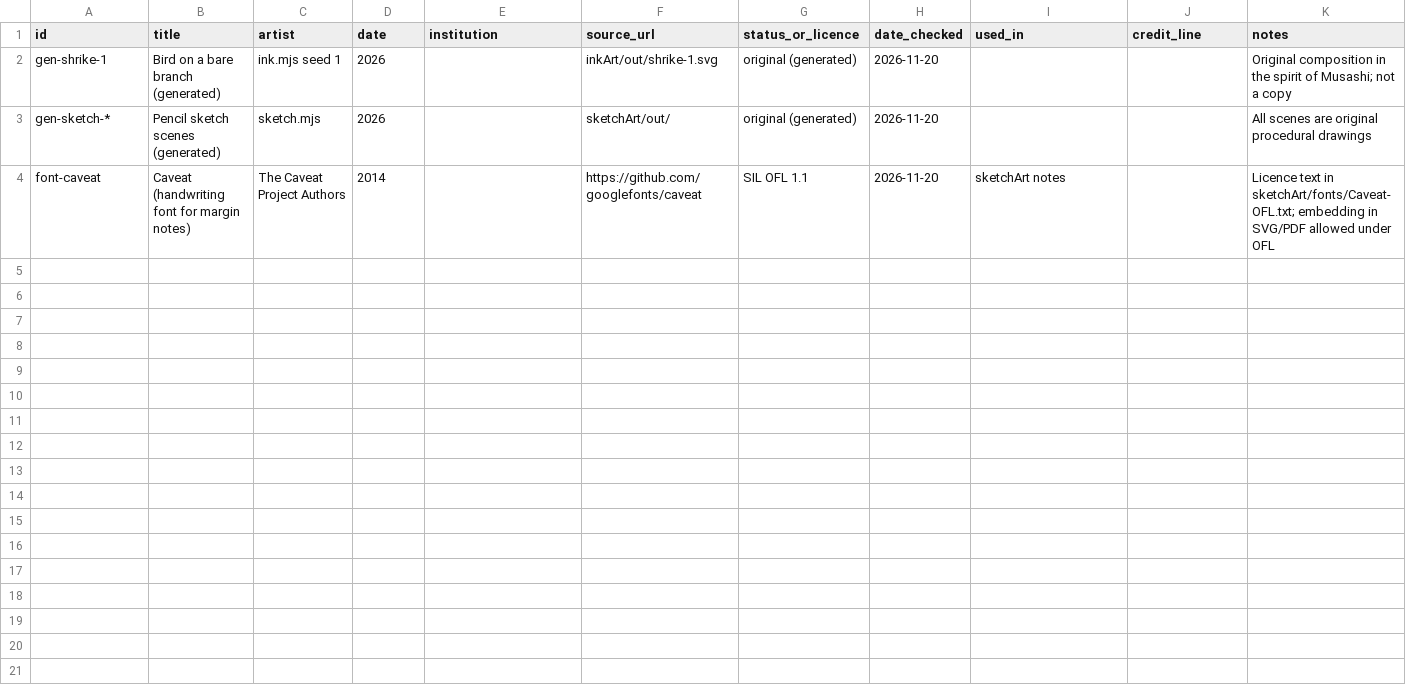
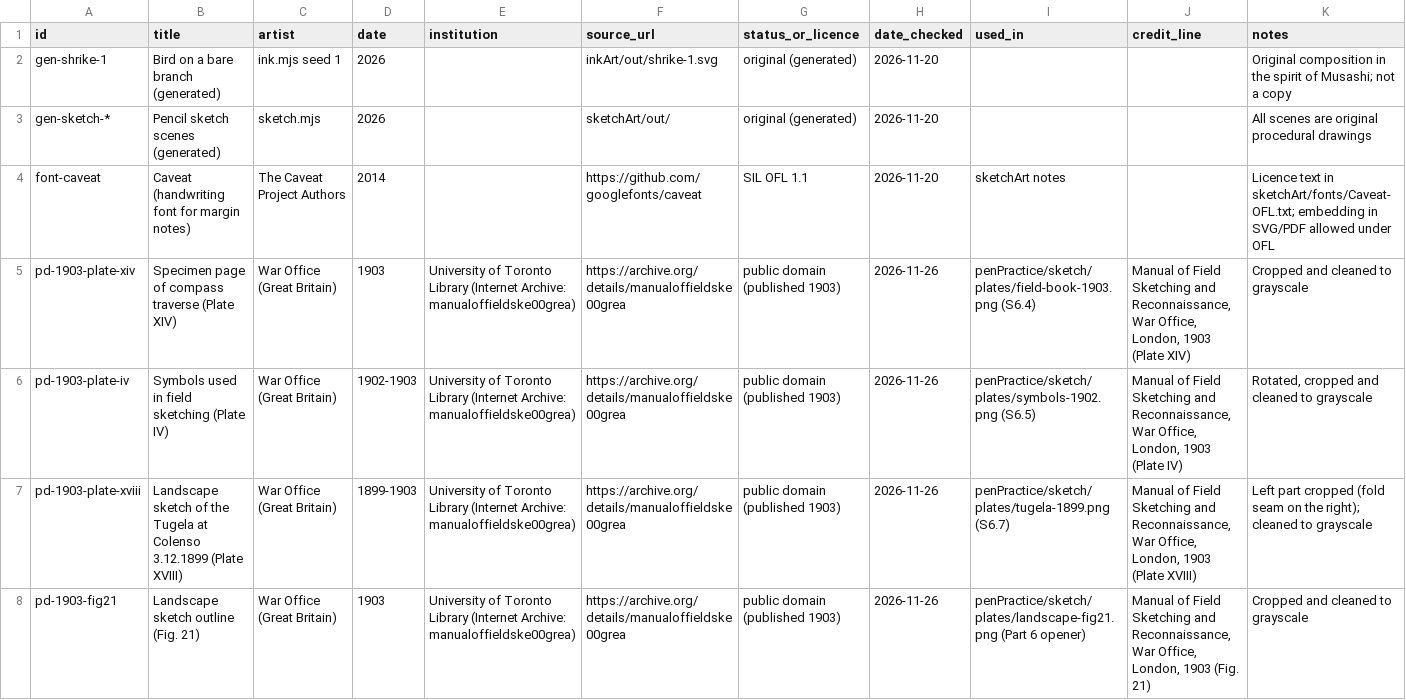
Before and after one commit to TDBwriter/scratchIdeas, a CSV file: inkArt/licences.csv, drawn as a sheet.

```diff
--- a/inkArt/licences.csv
+++ b/inkArt/licences.csv
@@ -4 +4,5 @@ gen-sketch-*,Pencil sketch scenes (generated),sketch.mjs,2026,,sketchArt/out/,or
 font-caveat,Caveat (handwriting font for margin notes),The Caveat Project Authors,2014,,https://github.com/googlefonts/caveat,SIL OFL 1.1,2026-11-20,sketchArt notes,,Licence text in sketchArt/fonts/Caveat-OFL.txt; embedding in SVG/PDF allowed under OFL
+pd-1903-plate-xiv,Specimen page of compass traverse (Plate XIV),War Office (Great Britain),1903,University of Toronto Library (Internet Archive: manualoffieldske00grea),https://archive.org/details/manualoffieldske00grea,public domain (published 1903),2026-11-26,penPractice/sketch/plates/field-book-1903.png (S6.4),"Manual of Field Sketching and Reconnaissance, War Office, London, 1903 (Plate XIV)",Cropped and cleaned to grayscale
+pd-1903-plate-iv,Symbols used in field sketching (Plate IV),War Office (Great Britain),1902-1903,University of Toronto Library (Internet Archive: manualoffieldske00grea),https://archive.org/details/manualoffieldske00grea,public domain (published 1903),2026-11-26,penPractice/sketch/plates/symbols-1902.png (S6.5),"Manual of Field Sketching and Reconnaissance, War Office, London, 1903 (Plate IV)","Rotated, cropped and cleaned to grayscale"
+pd-1903-plate-xviii,Landscape sketch of the Tugela at Colenso 3.12.1899 (Plate XVIII),War Office (Great Britain),1899-1903,University of Toronto Library (Internet Archive: manualoffieldske00grea),https://archive.org/details/manualoffieldske00grea,public domain (published 1903),2026-11-26,penPractice/sketch/plates/tugela-1899.png (S6.7),"Manual of Field Sketching and Reconnaissance, War Office, London, 1903 (Plate XVIII)",Left part cropped (fold seam on the right); cleaned to grayscale
+pd-1903-fig21,Landscape sketch outline (Fig. 21),War Office (Great Britain),1903,University of Toronto Library (Internet Archive: manualoffieldske00grea),https://archive.org/details/manualoffieldske00grea,public domain (published 1903),2026-11-26,penPractice/sketch/plates/landscape-fig21.png (Part 6 opener),"Manual of Field Sketching and Reconnaissance, War Office, London, 1903 (Fig. 21)",Cropped and cleaned to grayscale
```
Also changed, not shown: 13 other files.
